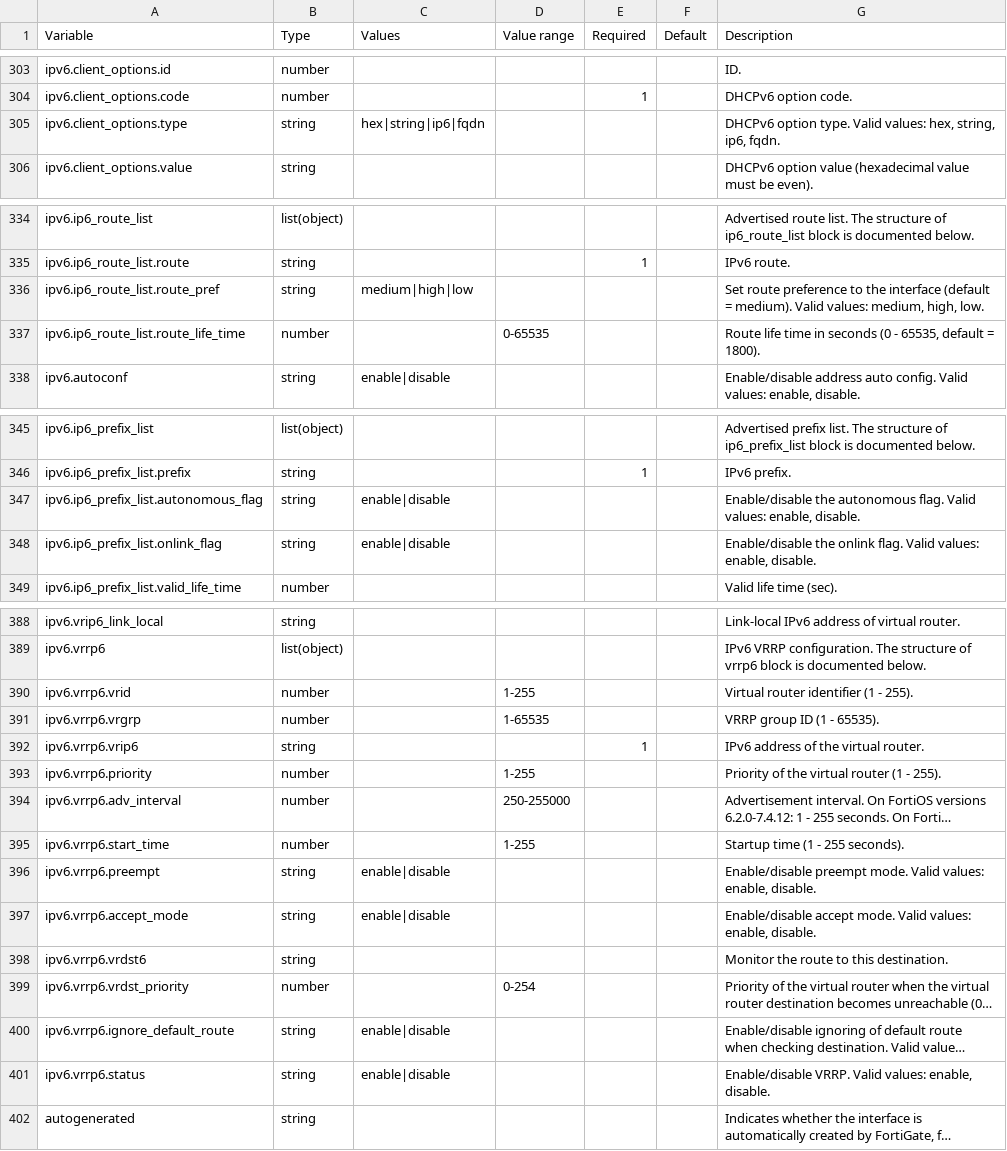
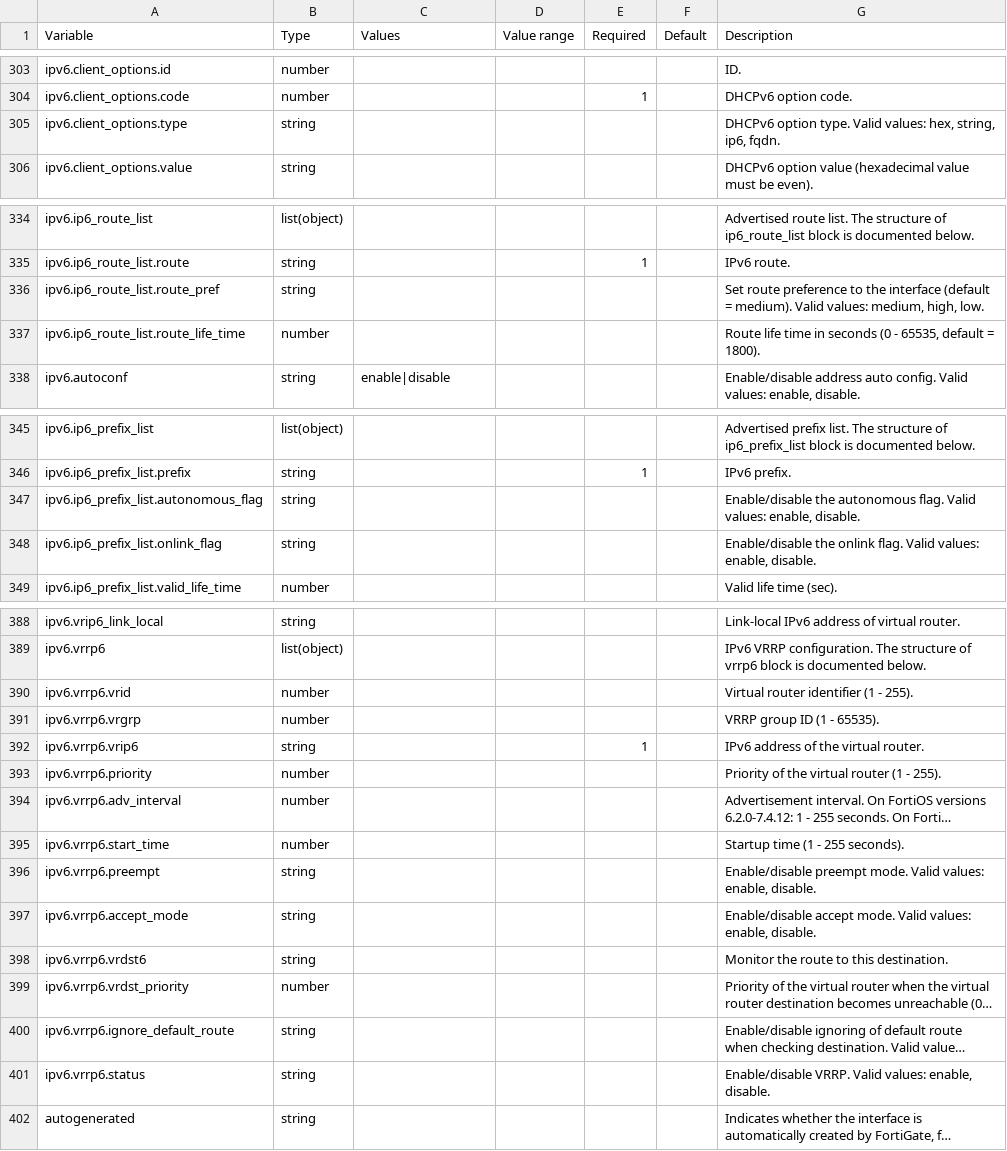
Before and after one commit to rfranks-securenet/terraform-fortigate-modules, a CSV file: codegen/sources/fortios_system_interface.csv, drawn as a sheet; only a part is shown, gaps mark what is left out; long unchanged cells end in …; the diff covers the shown part only; the diff names each change by its address in the sheet, - before the commit and + after, or states it on an @@ line.

Commit message:
Variable specifications
- Removed second level validation from interface (couldn't get it
  working)
- Updated syntax on other variables files to handle non-list parents on
  validaton
- Updated codegen to take care of these things

```diff
--- a/codegen/sources/fortios_system_interface.csv
+++ b/codegen/sources/fortios_system_interface.csv
-C305 (Values): hex|string|ip6|fqdn
+C305 (Values): (empty)
-C336 (Values): medium|high|low
+C336 (Values): (empty)
-D337 (Value range): 0-65535
+D337 (Value range): (empty)
-C347:C348 (Values): enable|disable
+C347:C348 (Values): (empty)
-D390 (Value range): 1-255
+D390 (Value range): (empty)
-D391 (Value range): 1-65535
+D391 (Value range): (empty)
-D393 (Value range): 1-255
+D393 (Value range): (empty)
-D394 (Value range): 250-255000
+D394 (Value range): (empty)
-D395 (Value range): 1-255
+D395 (Value range): (empty)
-C396:C397 (Values): enable|disable
+C396:C397 (Values): (empty)
-D399 (Value range): 0-254
+D399 (Value range): (empty)
-C400:C401 (Values): enable|disable
+C400:C401 (Values): (empty)
```
Also changed, not shown: 6 edited cells elsewhere in this file, codegen/sources/fortios_system_zone.csv, 8 other files.
